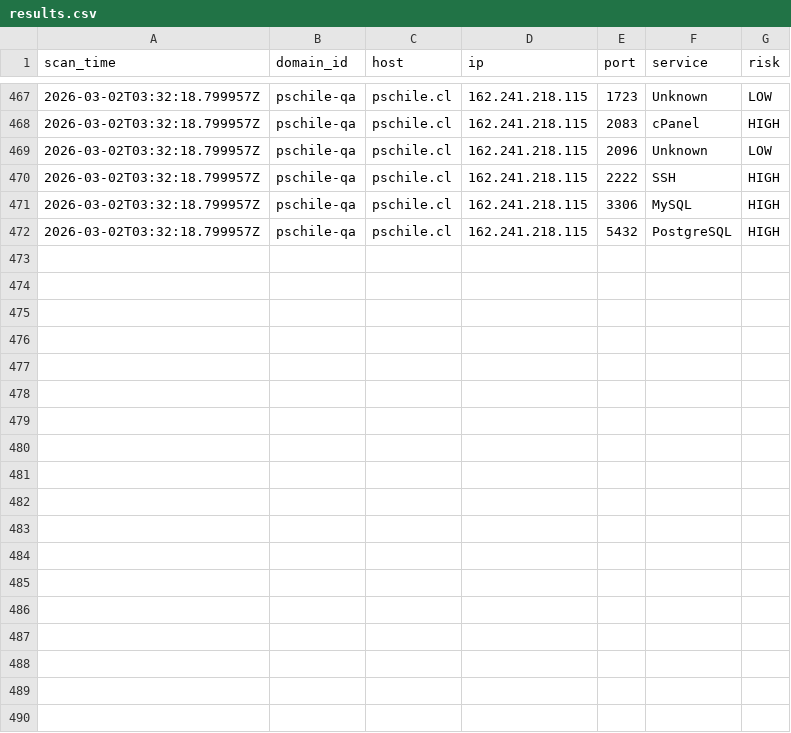
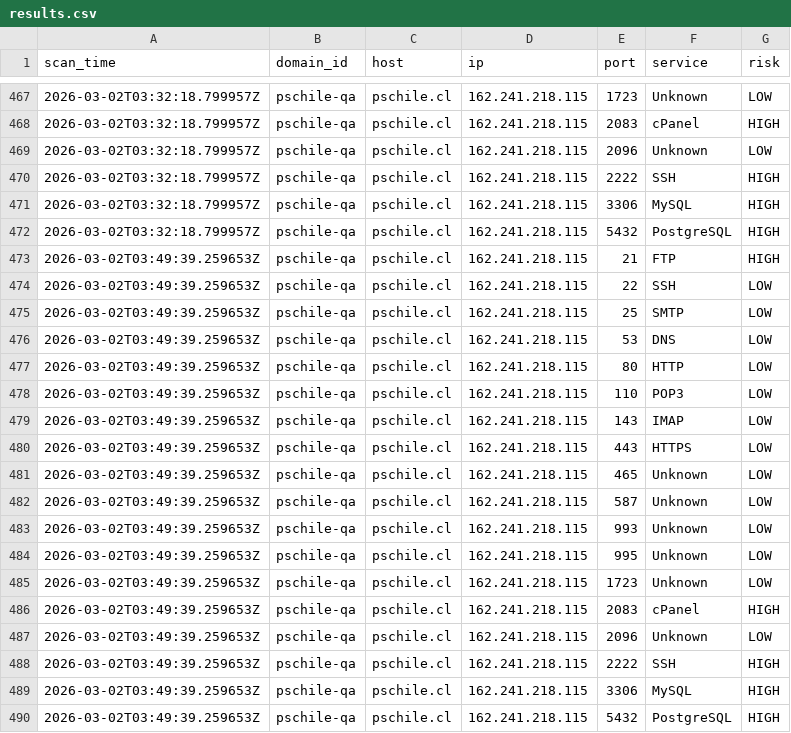
Before and after one commit to fcarvajalbrown/port-scanner, a CSV file: reports/results.csv, drawn as a sheet; only a part is shown, gaps mark what is left out.

```diff
--- a/reports/results.csv
+++ b/reports/results.csv
@@ -472 +472,19 @@ scan_time,domain_id,host,ip,port,service,risk
 2026-03-02T03:32:18.799957Z,pschile-qa,pschile.cl,162.241.218.115,5432,PostgreSQL,HIGH
+2026-03-02T03:49:39.259653Z,pschile-qa,pschile.cl,162.241.218.115,21,FTP,HIGH
+2026-03-02T03:49:39.259653Z,pschile-qa,pschile.cl,162.241.218.115,22,SSH,LOW
+2026-03-02T03:49:39.259653Z,pschile-qa,pschile.cl,162.241.218.115,25,SMTP,LOW
+2026-03-02T03:49:39.259653Z,pschile-qa,pschile.cl,162.241.218.115,53,DNS,LOW
+2026-03-02T03:49:39.259653Z,pschile-qa,pschile.cl,162.241.218.115,80,HTTP,LOW
+2026-03-02T03:49:39.259653Z,pschile-qa,pschile.cl,162.241.218.115,110,POP3,LOW
+2026-03-02T03:49:39.259653Z,pschile-qa,pschile.cl,162.241.218.115,143,IMAP,LOW
+2026-03-02T03:49:39.259653Z,pschile-qa,pschile.cl,162.241.218.115,443,HTTPS,LOW
+2026-03-02T03:49:39.259653Z,pschile-qa,pschile.cl,162.241.218.115,465,Unknown,LOW
+2026-03-02T03:49:39.259653Z,pschile-qa,pschile.cl,162.241.218.115,587,Unknown,LOW
+2026-03-02T03:49:39.259653Z,pschile-qa,pschile.cl,162.241.218.115,993,Unknown,LOW
+2026-03-02T03:49:39.259653Z,pschile-qa,pschile.cl,162.241.218.115,995,Unknown,LOW
+2026-03-02T03:49:39.259653Z,pschile-qa,pschile.cl,162.241.218.115,1723,Unknown,LOW
+2026-03-02T03:49:39.259653Z,pschile-qa,pschile.cl,162.241.218.115,2083,cPanel,HIGH
+2026-03-02T03:49:39.259653Z,pschile-qa,pschile.cl,162.241.218.115,2096,Unknown,LOW
+2026-03-02T03:49:39.259653Z,pschile-qa,pschile.cl,162.241.218.115,2222,SSH,HIGH
+2026-03-02T03:49:39.259653Z,pschile-qa,pschile.cl,162.241.218.115,3306,MySQL,HIGH
+2026-03-02T03:49:39.259653Z,pschile-qa,pschile.cl,162.241.218.115,5432,PostgreSQL,HIGH
```
Also changed, not shown: 3 other files.
